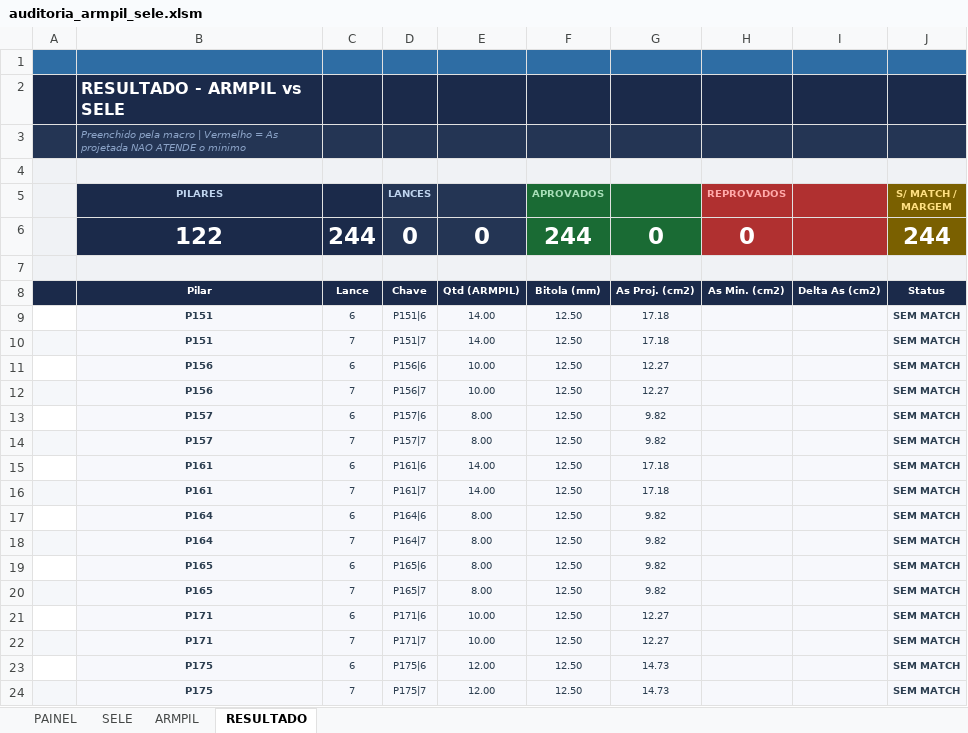
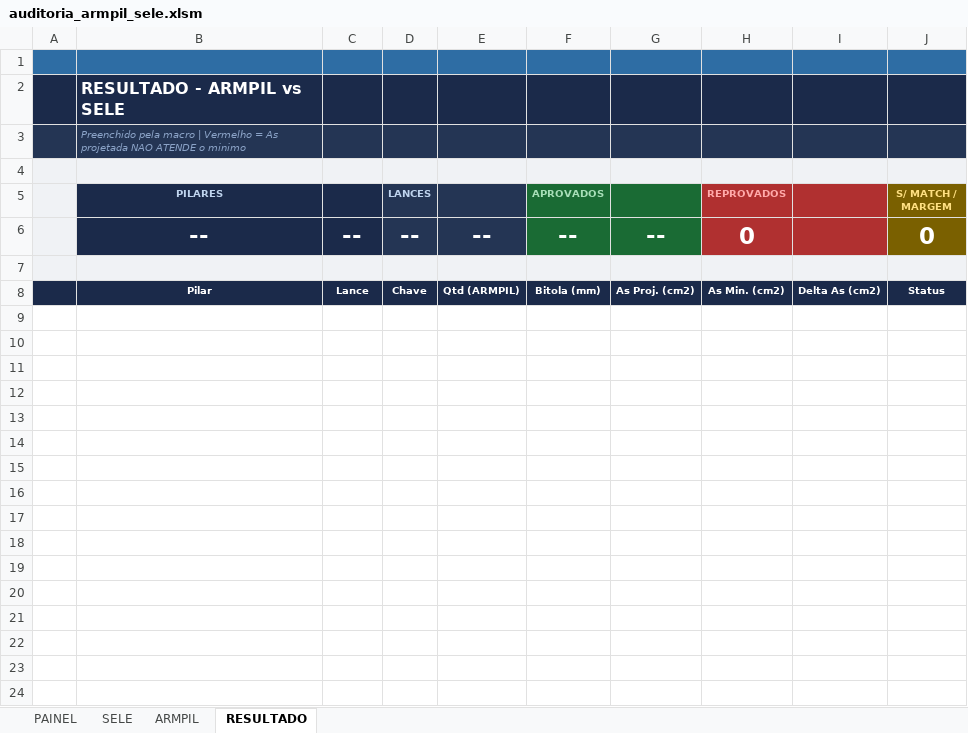
Before and after one commit to neuxxkk/tqs-automation, an Excel workbook: audit/auditoria_armpil_sele.xlsm, sheet RESULTADO, drawn as a sheet; only a part is shown; values as stored, in another font and other column widths than the file's, no borders; conditional formats not drawn; removed rows and columns are numbered as before the commit, all else as after; the diff covers the shown part only; the diff names each change by its address in the sheet, - before the commit and + after, or states it on an @@ line.

```diff
--- a/audit/auditoria_armpil_sele.xlsm (sheet RESULTADO)
+++ b/audit/auditoria_armpil_sele.xlsm (sheet RESULTADO)
-row 6:  | 122 | 244 | 0 | 0 | 244 | 0 | 0 |  | 244
+row 6:  | -- | -- | -- | -- | -- | -- | 0 |  | 0
-row 9:  | P151 | 6 | P151|6 | 14.00 | 12.50 | 17.18 |  |  | SEM MATCH
-row 10:  | P151 | 7 | P151|7 | 14.00 | 12.50 | 17.18 |  |  | SEM MATCH
-row 11:  | P156 | 6 | P156|6 | 10.00 | 12.50 | 12.27 |  |  | SEM MATCH
-row 12:  | P156 | 7 | P156|7 | 10.00 | 12.50 | 12.27 |  |  | SEM MATCH
-row 13:  | P157 | 6 | P157|6 | 8.00 | 12.50 | 9.82 |  |  | SEM MATCH
-row 14:  | P157 | 7 | P157|7 | 8.00 | 12.50 | 9.82 |  |  | SEM MATCH
-row 15:  | P161 | 6 | P161|6 | 14.00 | 12.50 | 17.18 |  |  | SEM MATCH
-row 16:  | P161 | 7 | P161|7 | 14.00 | 12.50 | 17.18 |  |  | SEM MATCH
-row 17:  | P164 | 6 | P164|6 | 8.00 | 12.50 | 9.82 |  |  | SEM MATCH
-row 18:  | P164 | 7 | P164|7 | 8.00 | 12.50 | 9.82 |  |  | SEM MATCH
-row 19:  | P165 | 6 | P165|6 | 8.00 | 12.50 | 9.82 |  |  | SEM MATCH
-row 20:  | P165 | 7 | P165|7 | 8.00 | 12.50 | 9.82 |  |  | SEM MATCH
-row 21:  | P171 | 6 | P171|6 | 10.00 | 12.50 | 12.27 |  |  | SEM MATCH
-row 22:  | P171 | 7 | P171|7 | 10.00 | 12.50 | 12.27 |  |  | SEM MATCH
-row 23:  | P175 | 6 | P175|6 | 12.00 | 12.50 | 14.73 |  |  | SEM MATCH
-row 24:  | P175 | 7 | P175|7 | 12.00 | 12.50 | 14.73 |  |  | SEM MATCH
```
Also changed, not shown: 228 removed rows elsewhere in this sheet, sheet SELE, sheet ARMPIL, charts or pictures, 4 other files.
